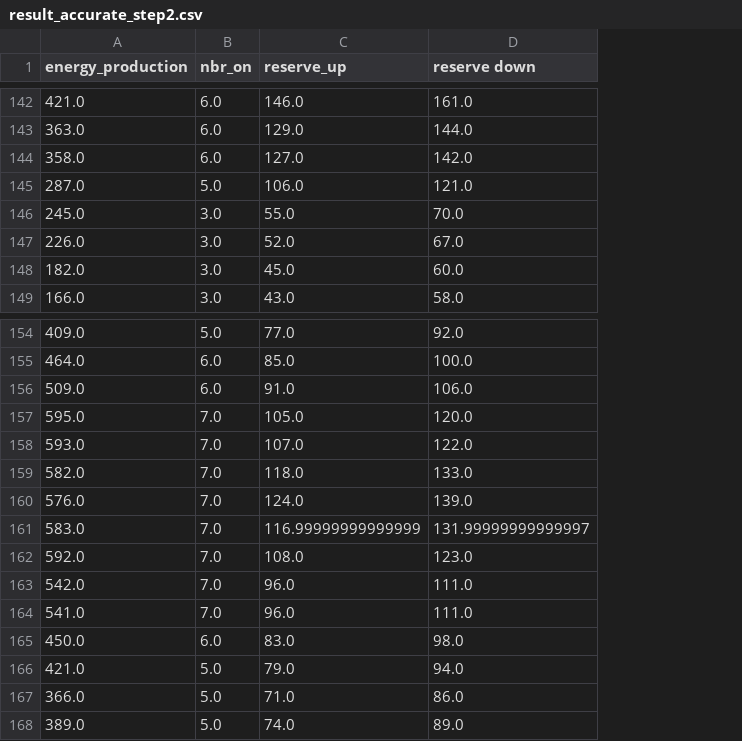
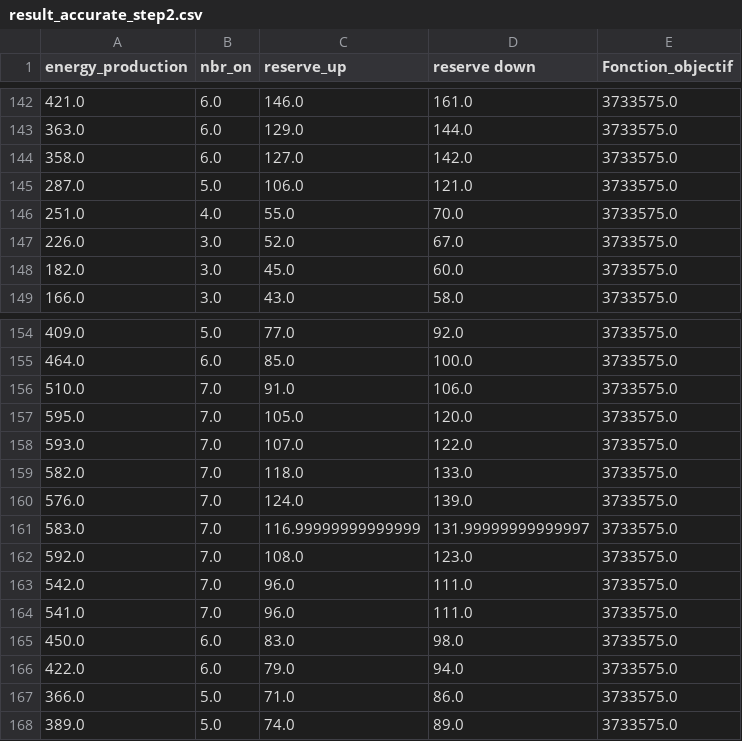
Before and after one commit to AntaresSimulatorTeam/andromede-modeling-prototype, a CSV file: result_accurate_step2.csv, drawn as a sheet; only a part is shown, gaps mark what is left out; the diff covers the shown part only; the diff names each change by its address in the sheet, - before the commit and + after, or states it on an @@ line.

```diff
--- a/result_accurate_step2.csv
+++ b/result_accurate_step2.csv
+column E (Fonction_objectif), rows 142-149: all 3733575.0; rows 154-168: all 3733575.0
-A146 (energy_production): 245.0
+A146 (energy_production): 251.0
-B146 (nbr_on): 3.0
+B146 (nbr_on): 4.0
-A156 (energy_production): 509.0
+A156 (energy_production): 510.0
-B156 (nbr_on): 6.0
+B156 (nbr_on): 7.0
-A166 (energy_production): 421.0
+A166 (energy_production): 422.0
-B166 (nbr_on): 5.0
+B166 (nbr_on): 6.0
```
Also changed, not shown: 3 added rows, 3 removed rows and 21 edited cells elsewhere in this file, result_accurate_step1.csv, result_milp.csv, 3 other files.
